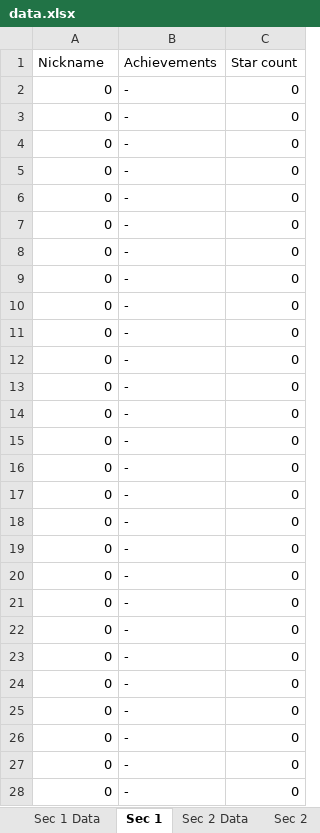
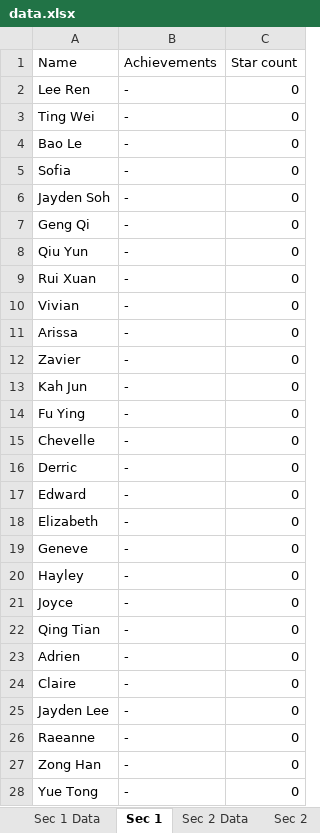
Before and after one commit to wenjunthenwj/wenjunthenwj.github.io, an Excel workbook: docs/data.xlsx, sheet Sec 1, drawn as a sheet; only a part is shown; values as stored, in another font and other column widths than the file's, no borders; the diff covers the shown part only; the diff names each change by its address in the sheet, - before the commit and + after, or states it on an @@ line.

```diff
--- a/docs/data.xlsx (sheet Sec 1)
+++ b/docs/data.xlsx (sheet Sec 1)
-A1: Nickname
+A1: Name
-A2 (Name): 0
+A2 (Name): Lee Ren
-A3 (Name): 0
+A3 (Name): Ting Wei
-A4 (Name): 0
+A4 (Name): Bao Le
-A5 (Name): 0
+A5 (Name): Sofia
-A6 (Name): 0
+A6 (Name): Jayden Soh
-A7 (Name): 0
+A7 (Name): Geng Qi
-A8 (Name): 0
+A8 (Name): Qiu Yun
-A9 (Name): 0
+A9 (Name): Rui Xuan
-A10 (Name): 0
+A10 (Name): Vivian
-A11 (Name): 0
+A11 (Name): Arissa
-A12 (Name): 0
+A12 (Name): Zavier
-A13 (Name): 0
+A13 (Name): Kah Jun
-A14 (Name): 0
+A14 (Name): Fu Ying
-A15 (Name): 0
+A15 (Name): Chevelle
-A16 (Name): 0
+A16 (Name): Derric
-A17 (Name): 0
+A17 (Name): Edward
-A18 (Name): 0
+A18 (Name): Elizabeth
-A19 (Name): 0
+A19 (Name): Geneve
-A20 (Name): 0
+A20 (Name): Hayley
-A21 (Name): 0
+A21 (Name): Joyce
-A22 (Name): 0
+A22 (Name): Qing Tian
-A23 (Name): 0
+A23 (Name): Adrien
-A24 (Name): 0
+A24 (Name): Claire
-A25 (Name): 0
+A25 (Name): Jayden Lee
-A26 (Name): 0
+A26 (Name): Raeanne
-A27 (Name): 0
+A27 (Name): Zong Han
-A28 (Name): 0
+A28 (Name): Yue Tong
```
Also changed, not shown: 9 edited cells elsewhere in this sheet, sheet Sec 1 Data, sheet Sec 2, sheet Sec 2 Data.
